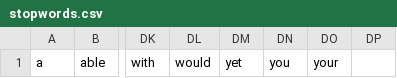
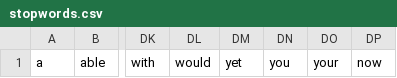
Before and after one commit to WeMightNotHaveTheGuts/Alternative-News-Checker, a CSV file: stopwords.csv, drawn as a sheet; only a part is shown, gaps mark what is left out; the diff names each change by its address in the sheet, - before the commit and + after, or states it on an @@ line.

```diff
--- a/stopwords.csv
+++ b/stopwords.csv
-DP1: (empty)
+DP1: now
```
Also changed, not shown: 5 other files.
